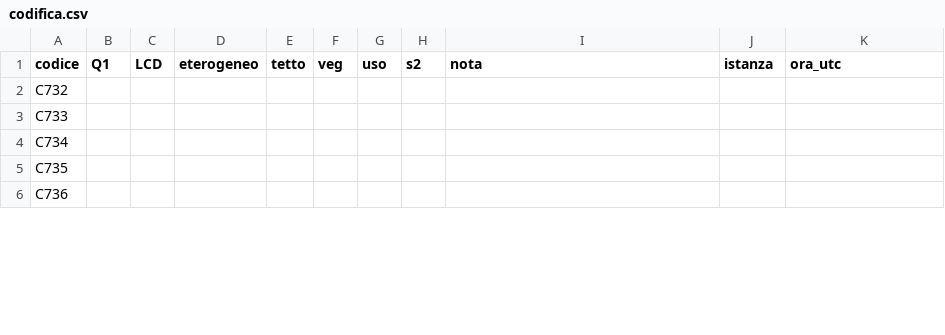
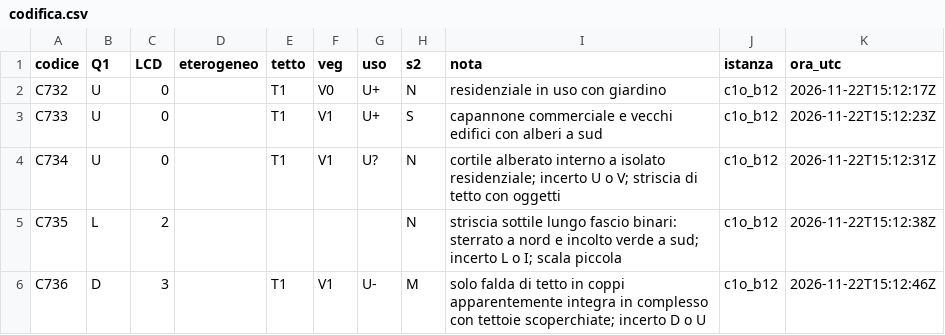
Before and after one commit to Dennish-caramella/Cybernetic-Architecture, a CSV file: esperimenti/L_lotti_v7/controllo_codificatore_1/blocco_12/codifica.csv, drawn as a sheet; only a part is shown; the diff covers the shown part only.

```diff
--- a/esperimenti/L_lotti_v7/controllo_codificatore_1/blocco_12/codifica.csv
+++ b/esperimenti/L_lotti_v7/controllo_codificatore_1/blocco_12/codifica.csv
@@ -1,6 +1,6 @@
 codice,Q1,LCD,eterogeneo,tetto,veg,uso,s2,nota,istanza,ora_utc
-C732,,,,,,,,,,
-C733,,,,,,,,,,
-C734,,,,,,,,,,
-C735,,,,,,,,,,
-C736,,,,,,,,,,
+C732,U,0,,T1,V0,U+,N,residenziale in uso con giardino,c1o_b12,2026-11-22T15:12:17Z
+C733,U,0,,T1,V1,U+,S,capannone commerciale e vecchi edifici con alberi a sud,c1o_b12,2026-11-22T15:12:23Z
+C734,U,0,,T1,V1,U?,N,cortile alberato interno a isolato residenziale; incerto U o V; striscia di tetto con oggetti,c1o_b12,2026-11-22T15:12:31Z
+C735,L,2,,,,,N,striscia sottile lungo fascio binari: sterrato a nord e incolto verde a sud; incerto L o I; scala piccola,c1o_b12,2026-11-22T15:12:38Z
+C736,D,3,,T1,V1,U-,M,solo falda di tetto in coppi apparentemente integra in complesso con tettoie scoperchiate; incerto D o U,c1o_b12,2026-11-22T15:12:46Z
```
Also changed, not shown: 120 edited cells elsewhere in this file, esperimenti/L_lotti_v7/controllo_codificatore_1/blocco_06/codifica.csv, esperimenti/L_lotti_v7/controllo_codificatore_1/blocco_08/codifica.csv, 30 other files.
